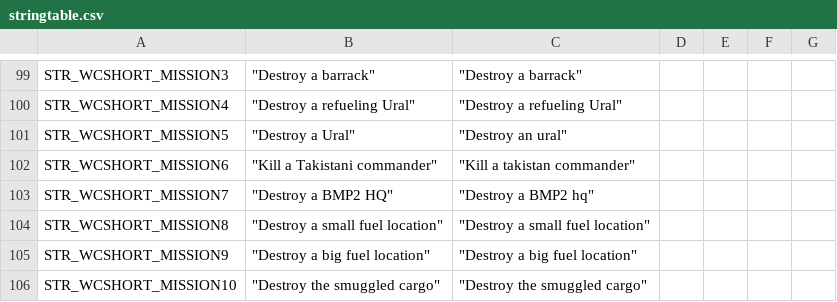
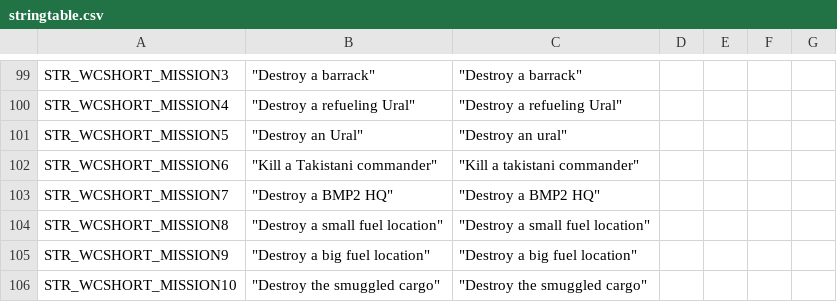
Before and after one commit to code34/war-in-takistan, a CSV file: stringtable.csv, drawn as a sheet; only a part is shown, gaps mark what is left out.

Commit message:
fix typo stringtable bug

```diff
--- a/stringtable.csv
+++ b/stringtable.csv
@@ -100,5 +100,5 @@ STR_WCSHORT_MISSION3,	"Destroy a barrack",	"Destroy a barrack"
 STR_WCSHORT_MISSION4,	"Destroy a refueling Ural",	"Destroy a refueling Ural"
-STR_WCSHORT_MISSION5,	"Destroy a Ural",	"Destroy an ural"
-STR_WCSHORT_MISSION6,	"Kill a Takistani commander",	"Kill a takistan commander"
-STR_WCSHORT_MISSION7,	"Destroy a BMP2 HQ",	"Destroy a BMP2 hq"
+STR_WCSHORT_MISSION5,	"Destroy an Ural",	"Destroy an ural"
+STR_WCSHORT_MISSION6,	"Kill a Takistani commander",	"Kill a takistani commander"
+STR_WCSHORT_MISSION7,	"Destroy a BMP2 HQ",	"Destroy a BMP2 HQ"
 STR_WCSHORT_MISSION8,	"Destroy a small fuel location",	"Destroy a small fuel location"
```
